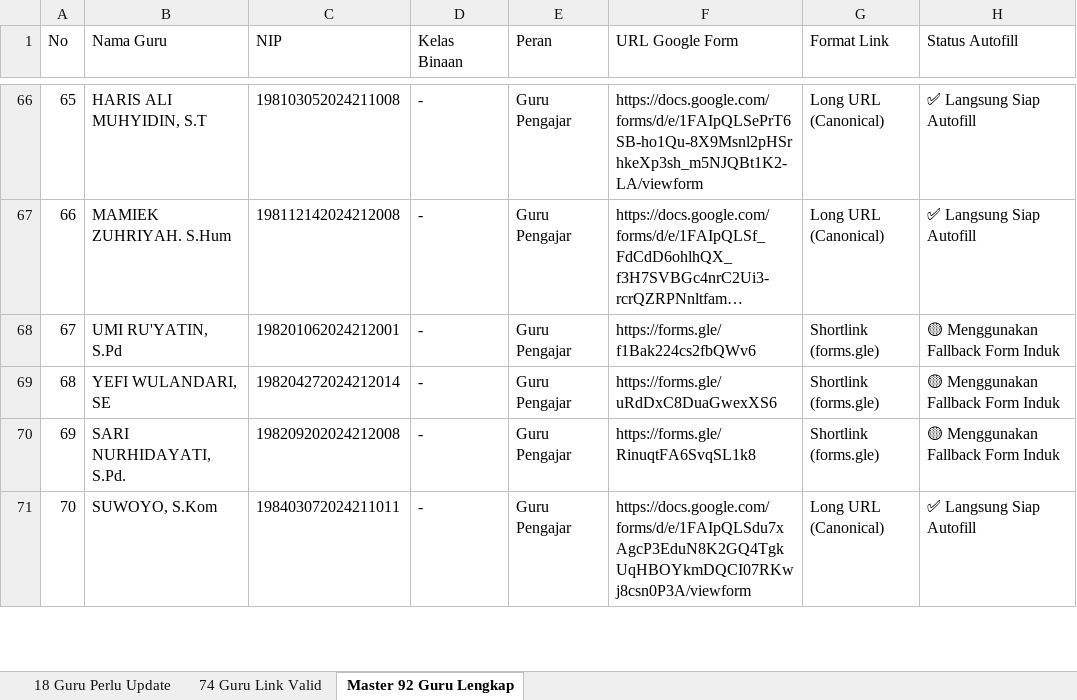
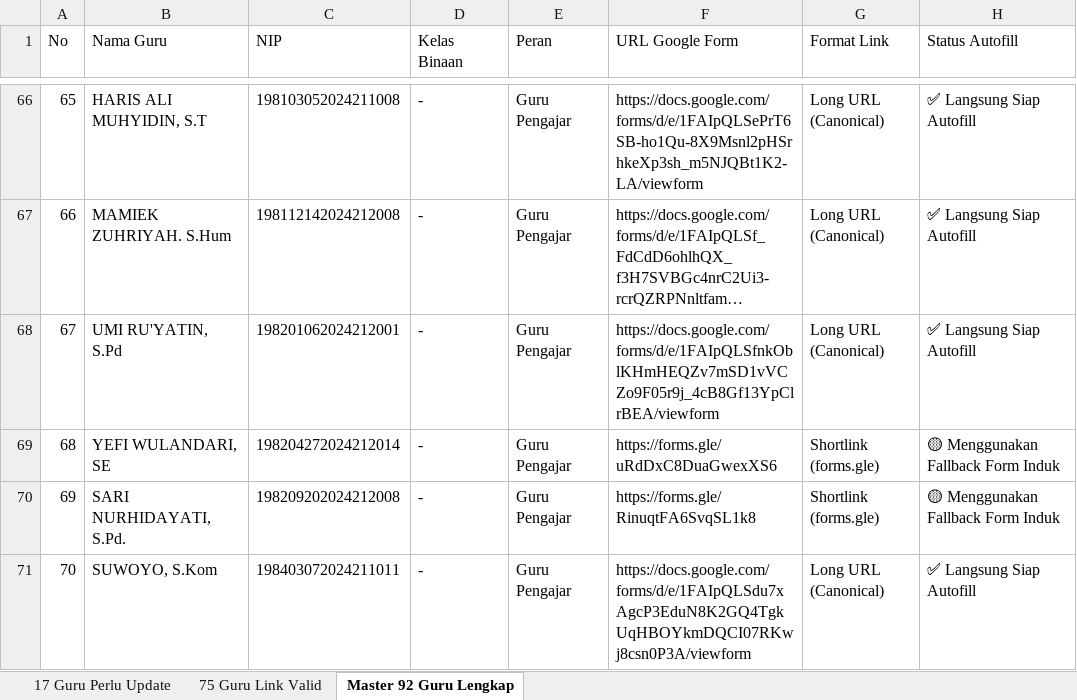
Before and after one commit to iskakfatoni/portalautoform, an Excel workbook: daftar_guru_status_link_google_form.xlsx, sheet Master 92 Guru Lengkap, drawn as a sheet; only a part is shown, gaps mark what is left out; long unchanged cells end in …; values as stored, in another font and other column widths than the file's, no borders; the diff names each change by its address in the sheet, - before the commit and + after, or states it on an @@ line.

Commit message:
Update UMI RU'YATIN, S.Pd Google Form URL and update Excel export

```diff
--- a/daftar_guru_status_link_google_form.xlsx (sheet Master 92 Guru Lengkap)
+++ b/daftar_guru_status_link_google_form.xlsx (sheet Master 92 Guru Lengkap)
-sheet tab: 18 Guru Perlu Update
+sheet tab: 17 Guru Perlu Update
-sheet tab: 74 Guru Link Valid
+sheet tab: 75 Guru Link Valid
-F68 (URL Google Form): https://forms.gle/f1Bak224cs2fbQWv6
+F68 (URL Google Form): https://docs.google.com/forms/d/e/1FAIpQLSfnkOblKHmHEQZv7mSD1vVCZo9F05r9j_4cB8Gf13YpClrBEA/viewform
-G68 (Format Link): Shortlink (forms.gle)
+G68 (Format Link): Long URL (Canonical)
-H68 (Status Autofill): 🟡 Menggunakan Fallback Form Induk
+H68 (Status Autofill): ✅ Langsung Siap Autofill
```
Also changed, not shown: sheet 17 Guru Perlu Update, sheet 75 Guru Link Valid, 1 other file.
